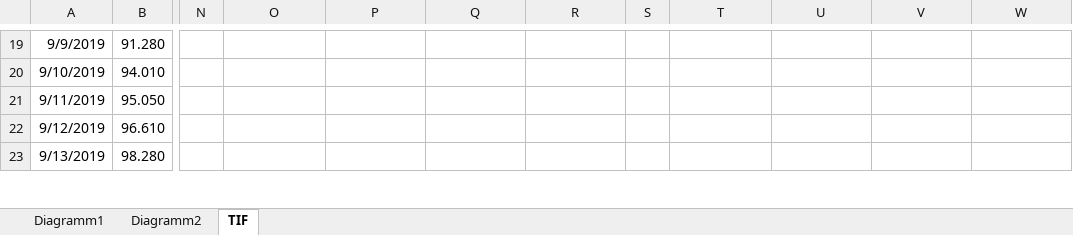
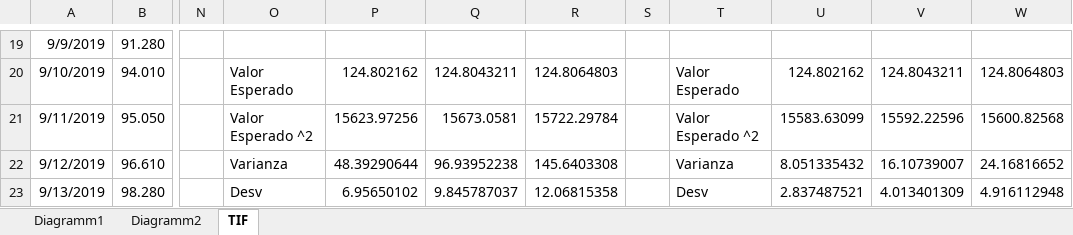
Before and after one commit to Andres1984/Riesgos, an Excel workbook: Codigos/TIF.xlsx, sheet TIF, drawn as a sheet; only a part is shown, gaps mark what is left out; values as stored, in another font and other column widths than the file's, no borders; charts and pictures not drawn; the diff covers the shown part only; the diff names each change by its address in the sheet, - before the commit and + after, or states it on an @@ line.

```diff
--- a/Codigos/TIF.xlsx (sheet TIF)
+++ b/Codigos/TIF.xlsx (sheet TIF)
-O20: (empty)
+O20: Valor Esperado
-P20: (empty)
+P20: 124.802162
-Q20: (empty)
+Q20: 124.8043211
-R20: (empty)
+R20: 124.8064803
-T20: (empty)
+T20: Valor Esperado
-U20: (empty)
+U20: 124.802162
-V20: (empty)
+V20: 124.8043211
-W20: (empty)
+W20: 124.8064803
-O21: (empty)
+O21: Valor Esperado ^2
-P21: (empty)
+P21: 15623.97256
-Q21: (empty)
+Q21: 15673.0581
-R21: (empty)
+R21: 15722.29784
-T21: (empty)
+T21: Valor Esperado ^2
-U21: (empty)
+U21: 15583.63099
-V21: (empty)
+V21: 15592.22596
-W21: (empty)
+W21: 15600.82568
-O22: (empty)
+O22: Varianza
-P22: (empty)
+P22: 48.39290644
-Q22: (empty)
+Q22: 96.93952238
-R22: (empty)
+R22: 145.6403308
-T22: (empty)
+T22: Varianza
-U22: (empty)
+U22: 8.051335432
-V22: (empty)
+V22: 16.10739007
-W22: (empty)
+W22: 24.16816652
-O23: (empty)
+O23: Desv
-P23: (empty)
+P23: 6.95650102
-Q23: (empty)
+Q23: 9.845787037
-R23: (empty)
+R23: 12.06815358
-T23: (empty)
+T23: Desv
-U23: (empty)
+U23: 2.837487521
-V23: (empty)
+V23: 4.013401309
-W23: (empty)
+W23: 4.916112948
```
Also changed, not shown: 78 edited cells, cell formats and merged cells elsewhere in this sheet, charts or pictures.
